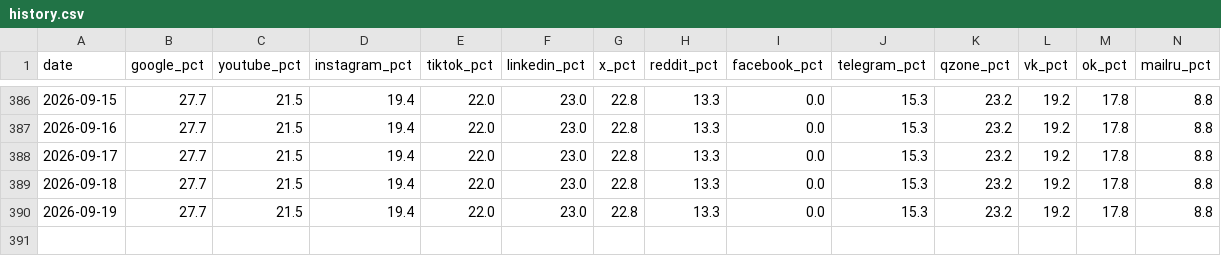
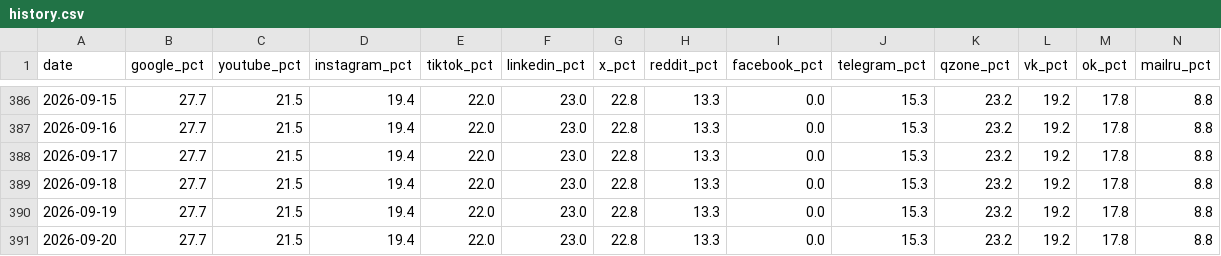
Before and after one commit to gproxynet/proxy-access-index, a CSV file: history.csv, drawn as a sheet; only a part is shown, gaps mark what is left out; rows hold the shown columns only; the diff names each change by its address in the sheet, - before the commit and + after, or states it on an @@ line.

Commit message:
data: refresh 2026-09-20

```diff
--- a/history.csv
+++ b/history.csv
+row 391: 2026-09-20 | 27.7 | 21.5 | 19.4 | 22.0 | 23.0 | 22.8 | 13.3 | 0.0 | 15.3 | 23.2 | 19.2 | 17.8 | 8.8
```
Also changed, not shown: 2 other files.
